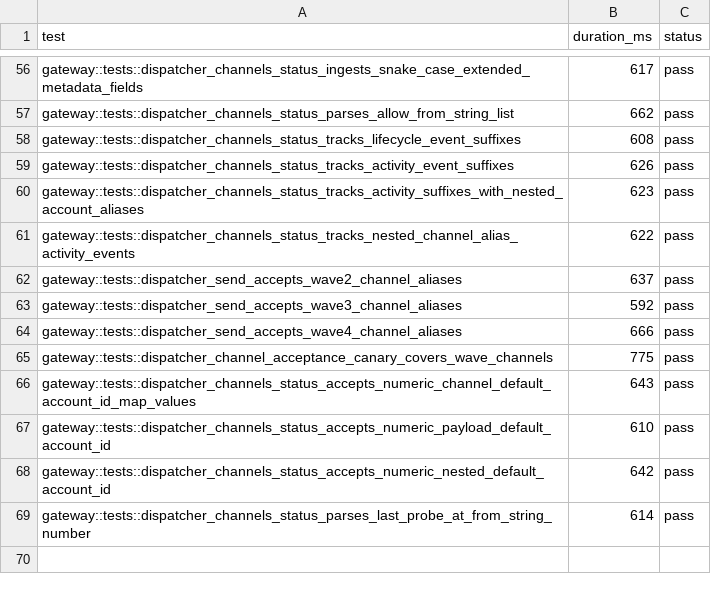
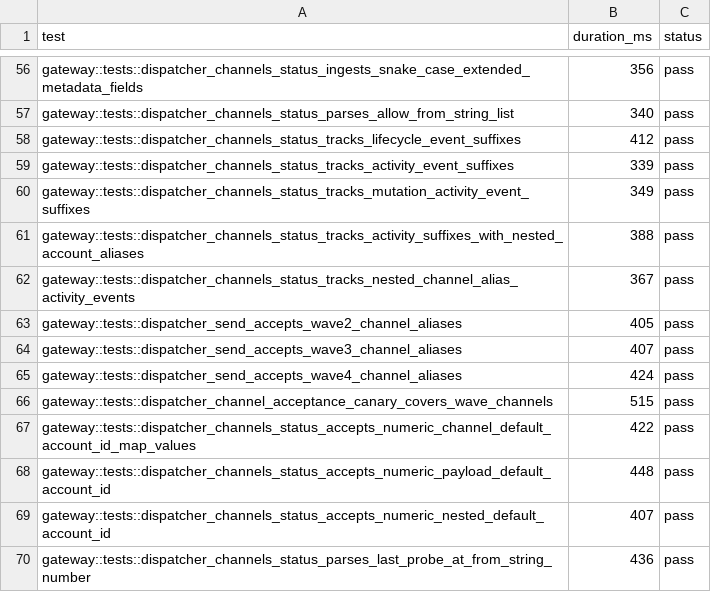
Before and after one commit to adybag14-cyber/openclaw-rust, a TSV file: parity/generated/cp4/cp4-fixture-results.tsv, drawn as a sheet; only a part is shown, gaps mark what is left out; addresses are those after the commit; the diff covers the shown part only; the diff names each change by its address in the sheet, - before the commit and + after, or states it on an @@ line.

Commit message:
feat(rust-agent): track channel mutation activity in runtime status

```diff
--- a/parity/generated/cp4/cp4-fixture-results.tsv
+++ b/parity/generated/cp4/cp4-fixture-results.tsv
-B56 (duration_ms): 617
+B56 (duration_ms): 356
-B57 (duration_ms): 662
+B57 (duration_ms): 340
-B58 (duration_ms): 608
+B58 (duration_ms): 412
-B59 (duration_ms): 626
+B59 (duration_ms): 339
+row 60: gateway::tests::dispatcher_channels_status_tracks_mutation_activity_event_suffixes | 349 | pass
-B61 (duration_ms): 623
+B61 (duration_ms): 388
-B62 (duration_ms): 622
+B62 (duration_ms): 367
-B63 (duration_ms): 637
+B63 (duration_ms): 405
-B64 (duration_ms): 592
+B64 (duration_ms): 407
-B65 (duration_ms): 666
+B65 (duration_ms): 424
-B66 (duration_ms): 775
+B66 (duration_ms): 515
-B67 (duration_ms): 643
+B67 (duration_ms): 422
-B68 (duration_ms): 610
+B68 (duration_ms): 448
-B69 (duration_ms): 642
+B69 (duration_ms): 407
-B70 (duration_ms): 614
+B70 (duration_ms): 436
```
Also changed, not shown: 54 edited cells elsewhere in this file, 7 other files.
